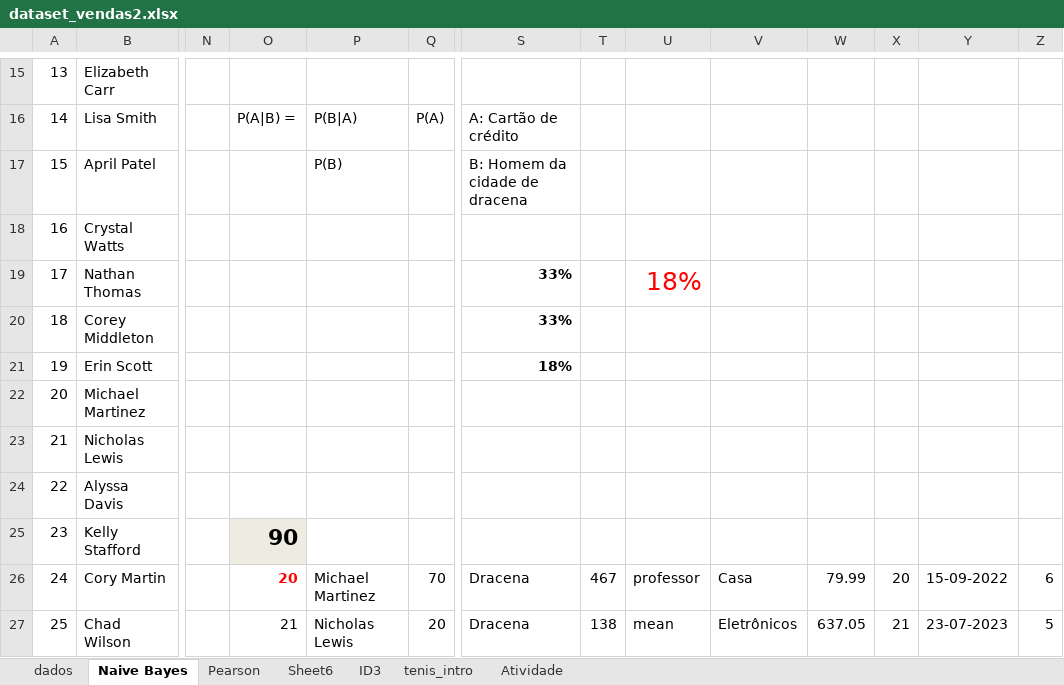
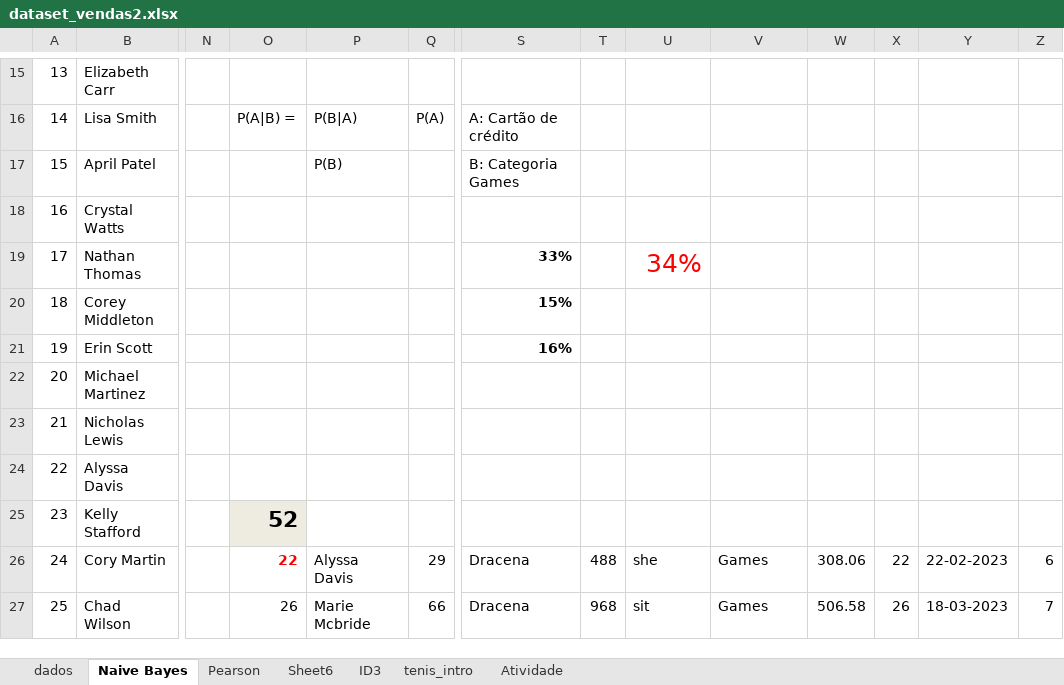
Before and after one commit to rafaelstojoao/machinelearningcomexcel, an Excel workbook: dataset_vendas2.xlsx, sheet Naive Bayes, drawn as a sheet; only a part is shown, gaps mark what is left out; values as stored, in another font and other column widths than the file's, no borders; charts and pictures not drawn; the diff covers the shown part only; the diff names each change by its address in the sheet, - before the commit and + after, or states it on an @@ line.

```diff
--- a/dataset_vendas2.xlsx (sheet Naive Bayes)
+++ b/dataset_vendas2.xlsx (sheet Naive Bayes)
-S17: B: Homem da cidade de dracena
+S17: B: Categoria Games
-U19: 18%
+U19: 34%
-S20: 33%
+S20: 15%
-S21: 18%
+S21: 16%
-O25: 90
+O25: 52
-O26: 20
+O26: 22
-P26: Michael Martinez
+P26: Alyssa Davis
-Q26: 70
+Q26: 29
-T26: 467
+T26: 488
-U26: professor
+U26: she
-V26: Casa
+V26: Games
-W26: 79.99
+W26: 308.06
-X26: 20
+X26: 22
-Y26: 15-09-2022
+Y26: 22-02-2023
-O27: 21
+O27: 26
-P27: Nicholas Lewis
+P27: Marie Mcbride
-Q27: 20
+Q27: 66
-T27: 138
+T27: 968
-U27: mean
+U27: sit
-V27: Eletrônicos
+V27: Games
-W27: 637.05
+W27: 506.58
-X27: 21
+X27: 26
-Y27: 23-07-2023
+Y27: 18-03-2023
-Z27: 5
+Z27: 7
```
Also changed, not shown: 1037 edited cells elsewhere in this sheet, charts or pictures, dataset_vendas.xlsx, 7 other files.
